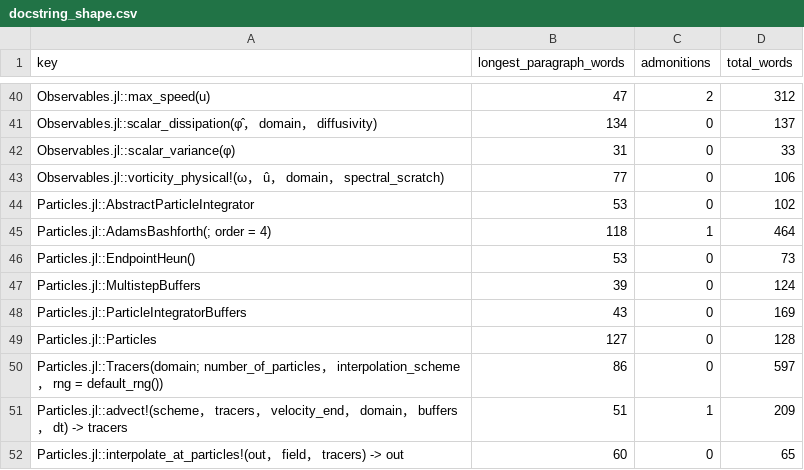
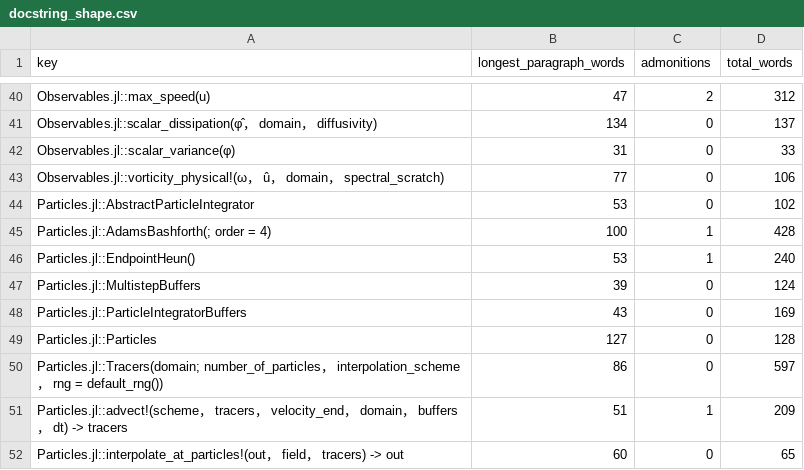
Before and after one commit to GrigorySarnitsky/GBGHomogeneousTurbulence.jl, a CSV file: docs/docstring_shape.csv, drawn as a sheet; only a part is shown, gaps mark what is left out.

```diff
--- a/docs/docstring_shape.csv
+++ b/docs/docstring_shape.csv
@@ -44,4 +44,4 @@ Observables.jl::vorticity_physical!(ω， û， domain， spectral_scratch),77,0
 Particles.jl::AbstractParticleIntegrator,53,0,102
-Particles.jl::AdamsBashforth(; order = 4),118,1,464
-Particles.jl::EndpointHeun(),53,0,73
+Particles.jl::AdamsBashforth(; order = 4),100,1,428
+Particles.jl::EndpointHeun(),53,1,240
 Particles.jl::MultistepBuffers,39,0,124
```
Also changed, not shown: 1 other file.
